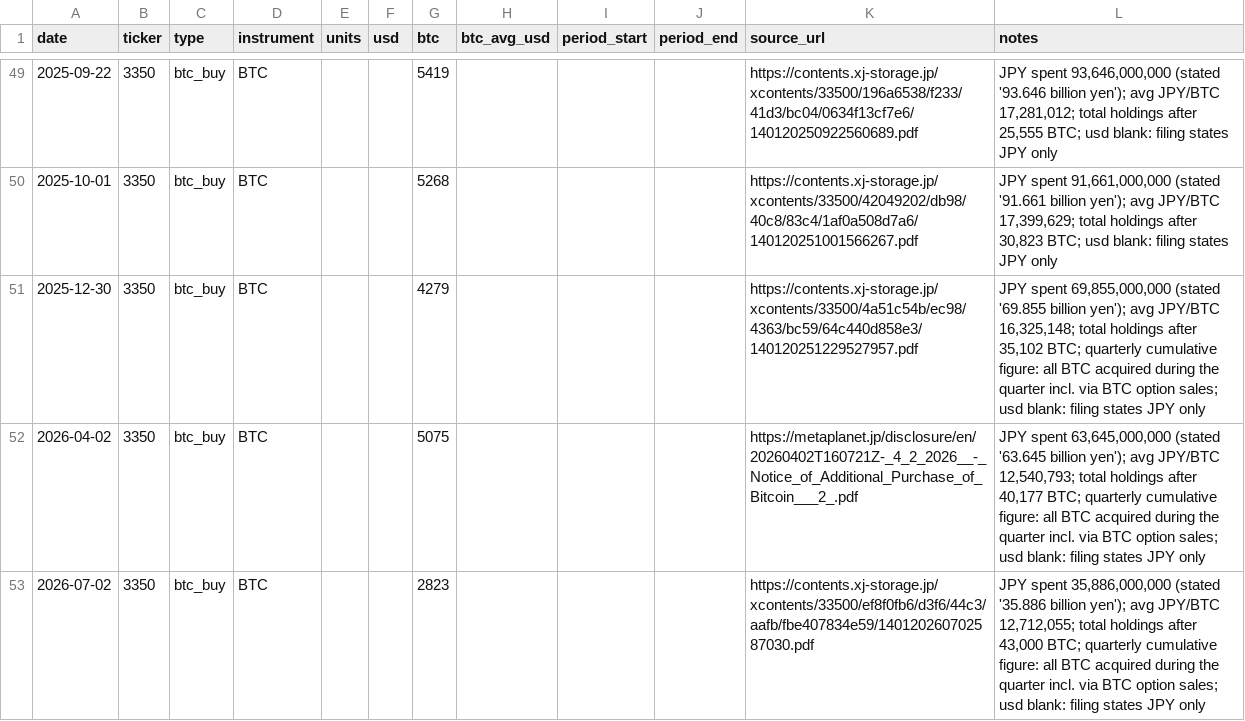
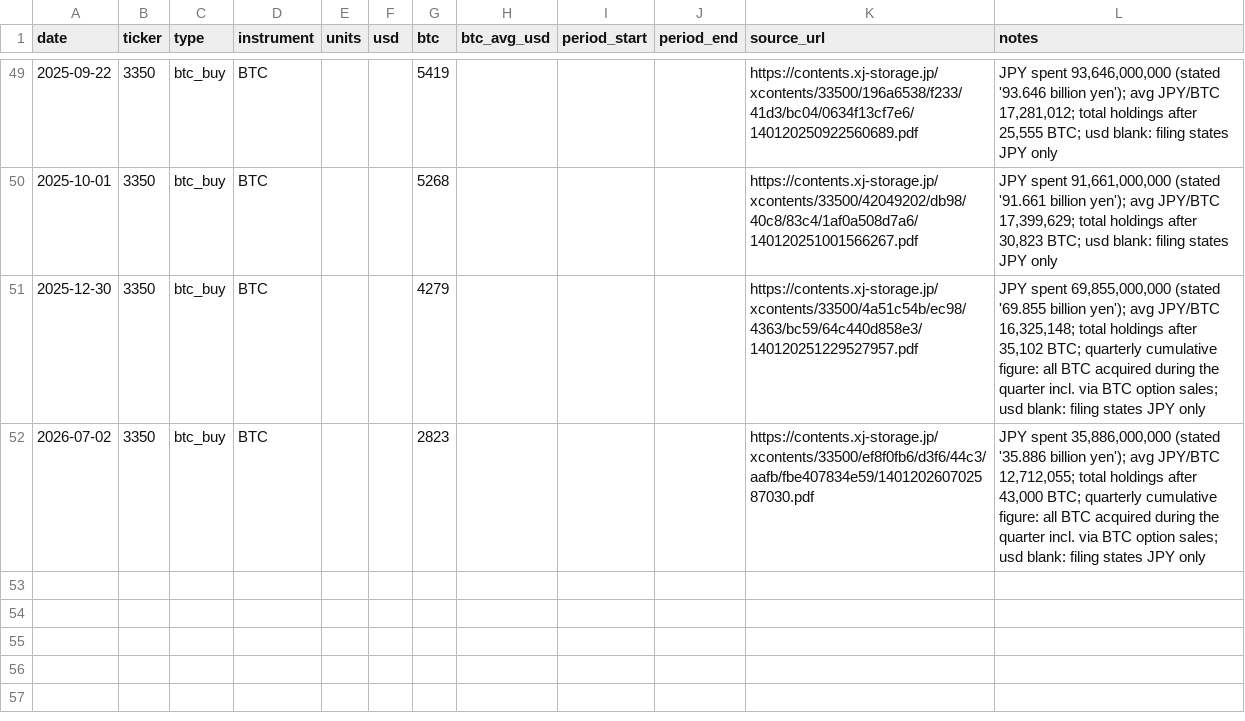
Before and after one commit to lucascashwell3-ai/datproof, a CSV file: data/moves/3350.csv, drawn as a sheet; only a part is shown, gaps mark what is left out; the diff names each change by its address in the sheet, - before the commit and + after, or states it on an @@ line.

```diff
--- a/data/moves/3350.csv
+++ b/data/moves/3350.csv
-row 52: 2026-04-02 | 3350 | btc_buy | BTC |  |  | 5075 |  |  |  | https://metaplanet.jp/disclosure/en/20260402T160721Z-_4_2_2026__-_Notice_of_Additional_Purchase_of_Bitcoin___2_.pdf | JPY spent 63,645,000,000 (stated '63.645 billion yen'); avg JPY/BTC 12,540,793; total holdings after 40,177 BTC; quarterly cumulative figure: all BTC acquired during the quarter incl. via BTC option sales; usd blank: filing states JPY only
```
Also changed, not shown: 4 other files.
